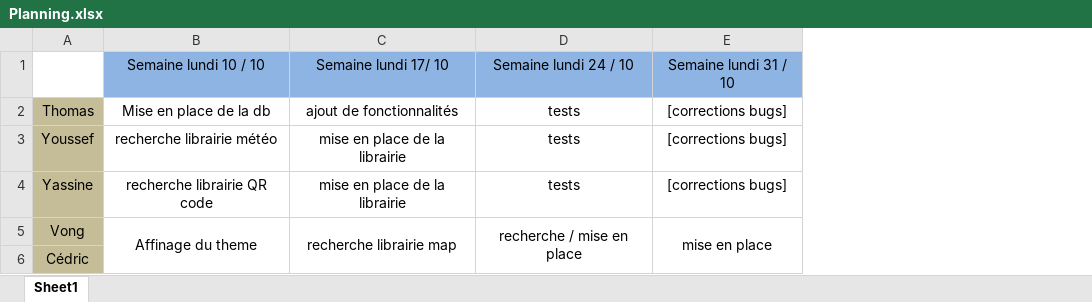
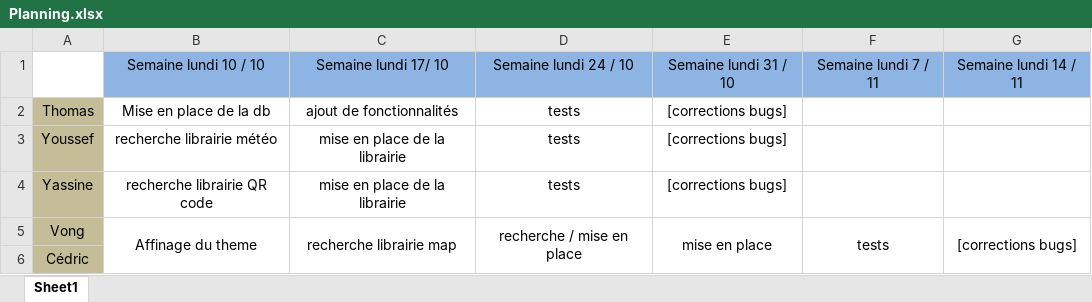
Before and after one commit to Tsoumomo/GPS, an Excel workbook: Planning.xlsx, sheet Sheet1, drawn as a sheet; values as stored, in another font and other column widths than the file's, no borders; the diff names each change by its address in the sheet, - before the commit and + after, or states it on an @@ line.

```diff
--- a/Planning.xlsx (sheet Sheet1)
+++ b/Planning.xlsx (sheet Sheet1)
+column F, rows 1-5: Semaine lundi 7 / 11 |  |  |  | tests
+column G, rows 1-5: Semaine lundi 14 / 11 |  |  |  | [corrections bugs]
```
